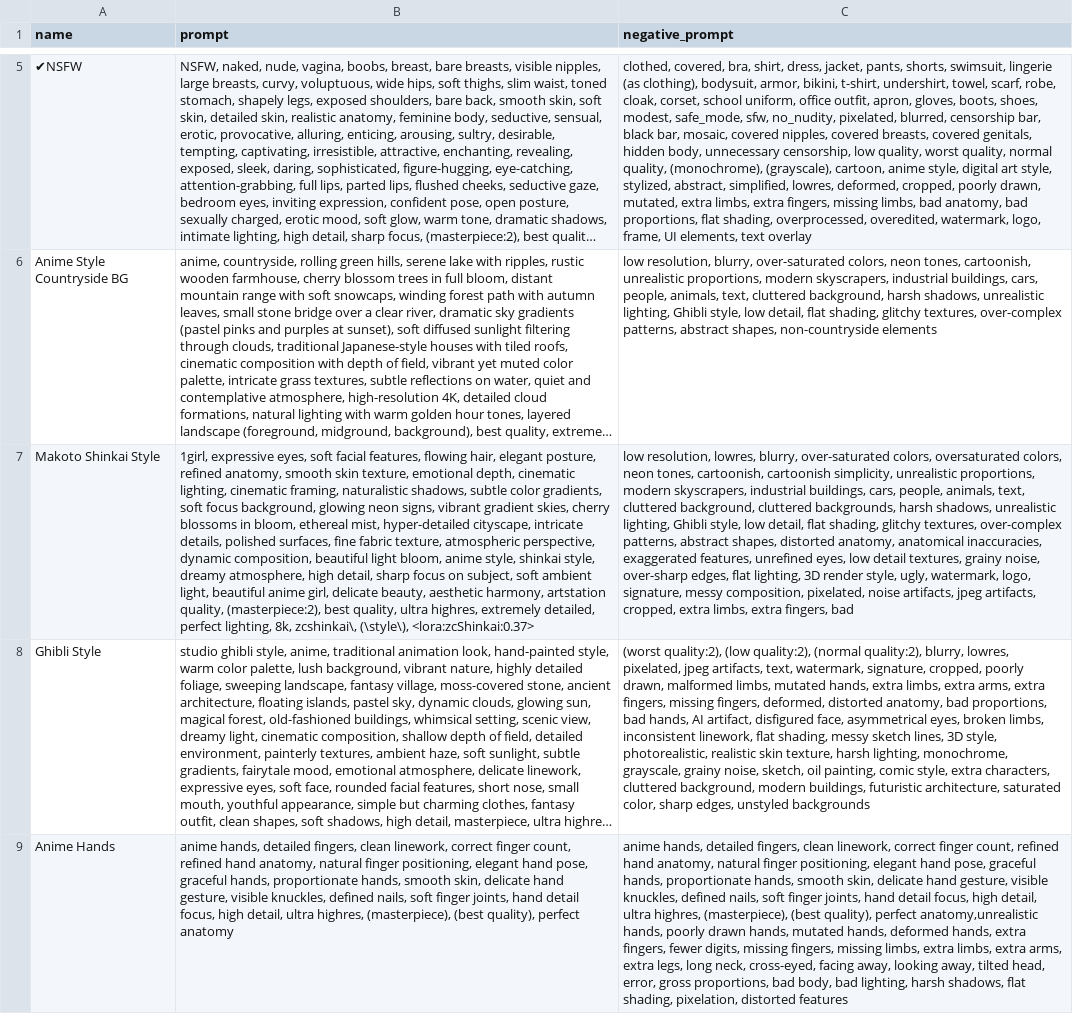
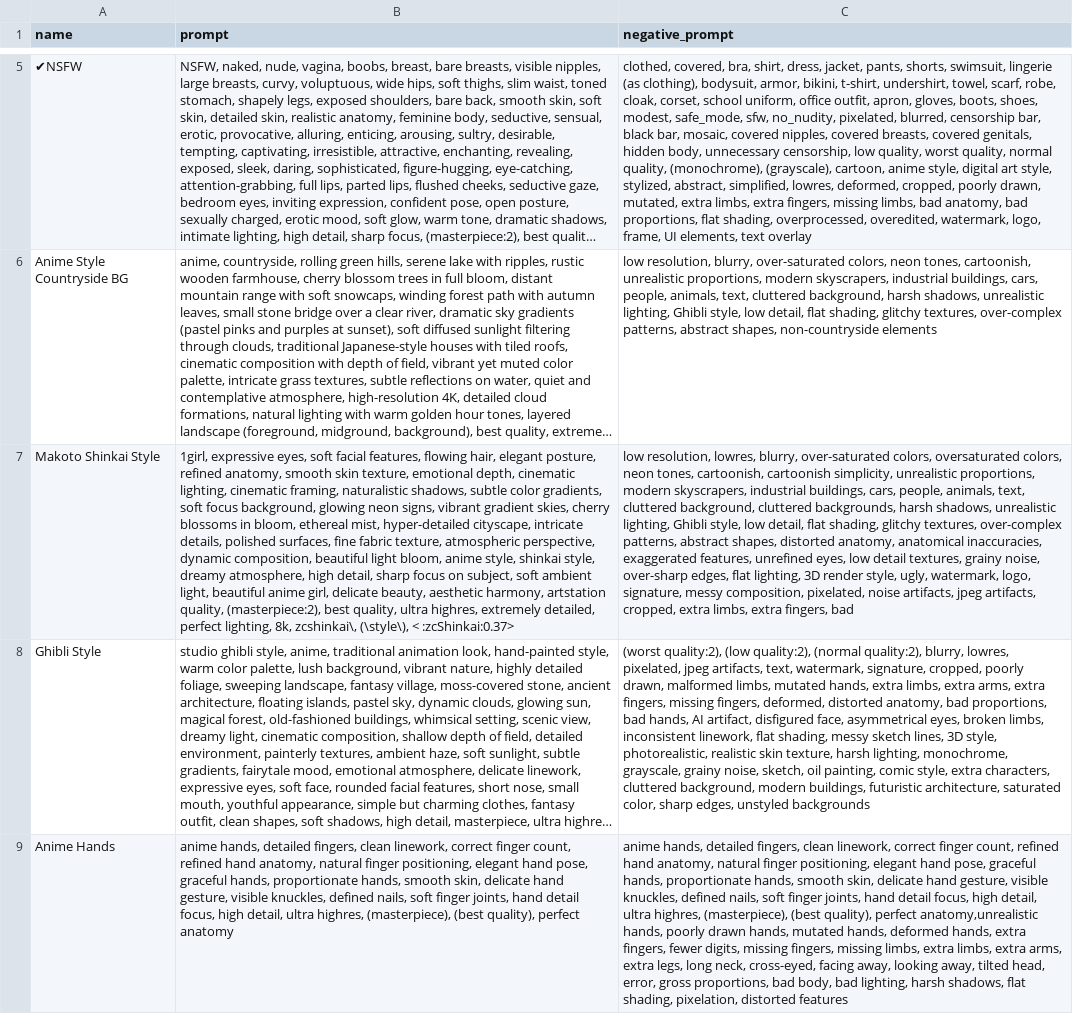
Before and after one commit to GaseousIce/a1111-styles.csv, a CSV file: styles.csv, drawn as a sheet; only a part is shown, gaps mark what is left out; long unchanged cells end in …; the diff names each change by its address in the sheet, - before the commit and + after, or states it on an @@ line.

Commit message:
add makoto Shinaki style

```diff
--- a/styles.csv
+++ b/styles.csv
-B7 (prompt): …zcshinkai\, (\style\), <lora:zcShinkai:0.37>
+B7 (prompt): …zcshinkai\, (\style\), < :zcShinkai:0.37>
```
